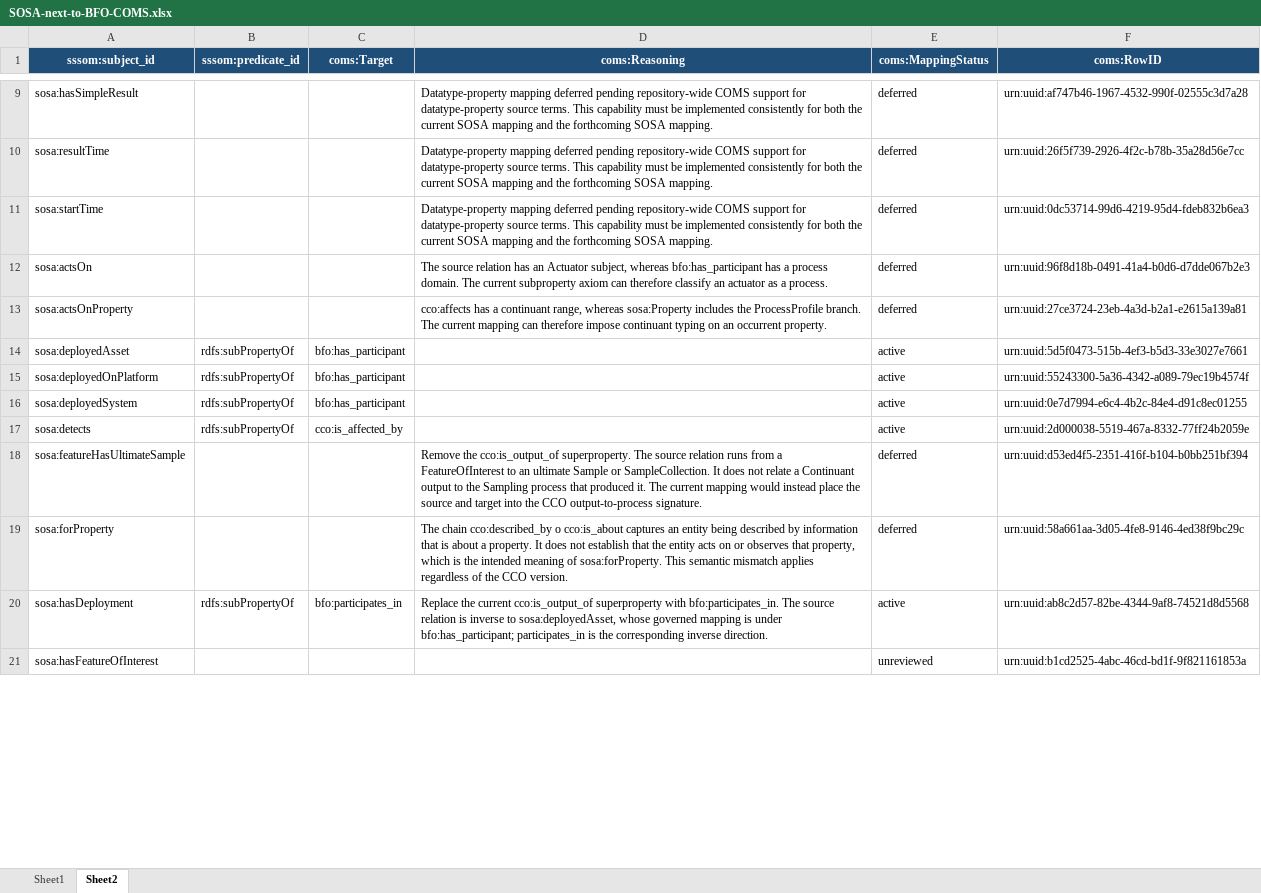
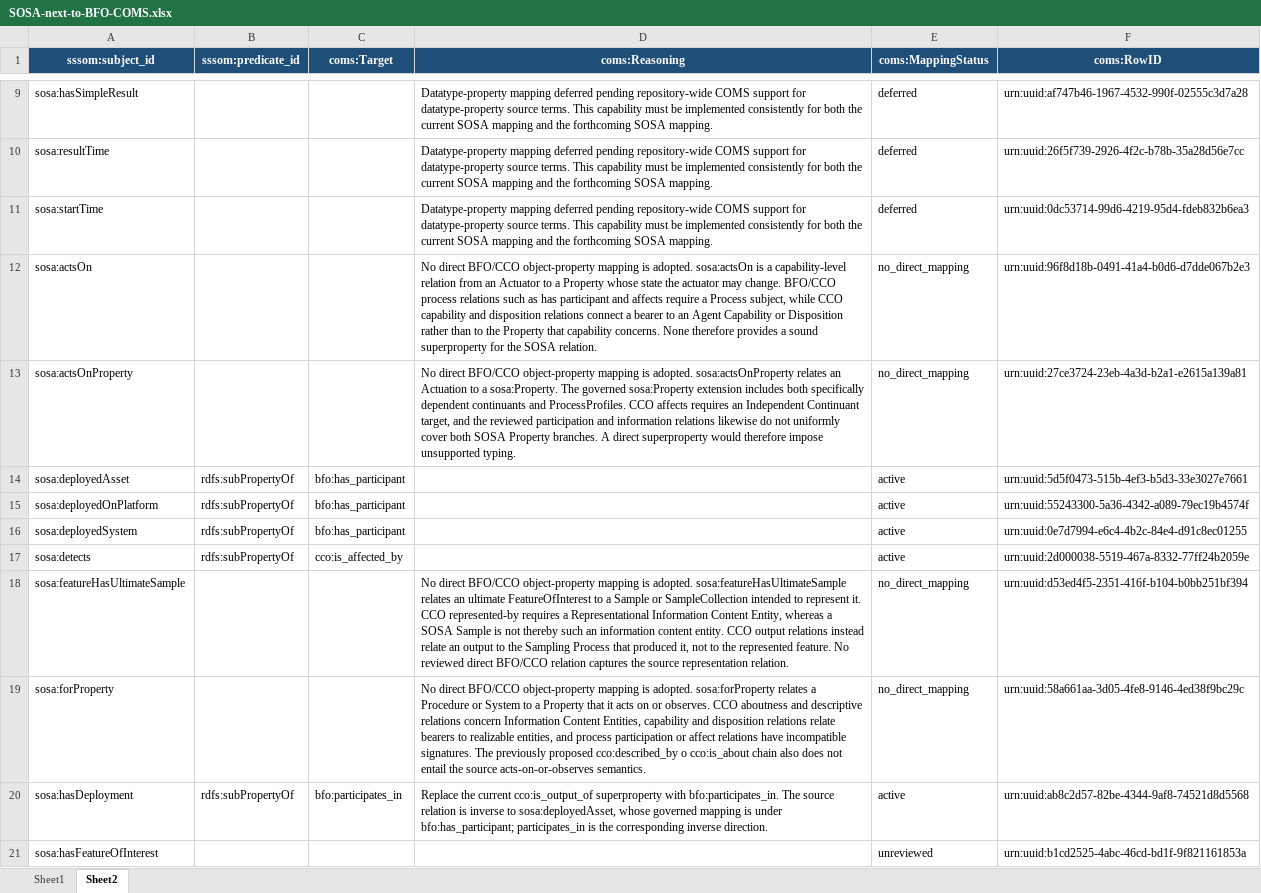
Before and after one commit to BFO-Mappings/SSN-to-BFO, an Excel workbook: mappings/SOSA-next-to-BFO-COMS.xlsx, sheet Sheet2, drawn as a sheet; only a part is shown, gaps mark what is left out; values as stored, in another font and other column widths than the file's, no borders; the diff covers the shown part only; the diff names each change by its address in the sheet, - before the commit and + after, or states it on an @@ line.

Commit message:
Finalize SOSA-2023 object-property mapping decisions

```diff
--- a/mappings/SOSA-next-to-BFO-COMS.xlsx (sheet Sheet2)
+++ b/mappings/SOSA-next-to-BFO-COMS.xlsx (sheet Sheet2)
-D12 (coms:Reasoning): The source relation has an Actuator subject, whereas bfo:has_participant has a process domain. The current subproperty axiom can therefore classify an actuator as a process.
+D12 (coms:Reasoning): No direct BFO/CCO object-property mapping is adopted. sosa:actsOn is a capability-level relation from an Actuator to a Property whose state the actuator may change. BFO/CCO process relations such as has participant and affects require a Process subject, while CCO capability and disposition relations connect a bearer to an Agent Capability or Disposition rather than to the Property that capability concerns. None therefore provides a sound superproperty for the SOSA relation.
-E12:E13 (coms:MappingStatus): deferred
+E12:E13 (coms:MappingStatus): no_direct_mapping
-D13 (coms:Reasoning): cco:affects has a continuant range, whereas sosa:Property includes the ProcessProfile branch. The current mapping can therefore impose continuant typing on an occurrent property.
+D13 (coms:Reasoning): No direct BFO/CCO object-property mapping is adopted. sosa:actsOnProperty relates an Actuation to a sosa:Property. The governed sosa:Property extension includes both specifically dependent continuants and ProcessProfiles. CCO affects requires an Independent Continuant target, and the reviewed participation and information relations likewise do not uniformly cover both SOSA Property branches. A direct superproperty would therefore impose unsupported typing.
-D18 (coms:Reasoning): Remove the cco:is_output_of superproperty. The source relation runs from a FeatureOfInterest to an ultimate Sample or SampleCollection. It does not relate a Continuant output to the Sampling process that produced it. The current mapping would instead place the source and target into the CCO output-to-process signature.
+D18 (coms:Reasoning): No direct BFO/CCO object-property mapping is adopted. sosa:featureHasUltimateSample relates an ultimate FeatureOfInterest to a Sample or SampleCollection intended to represent it. CCO represented-by requires a Representational Information Content Entity, whereas a SOSA Sample is not thereby such an information content entity. CCO output relations instead relate an output to the Sampling Process that produced it, not to the represented feature. No reviewed direct BFO/CCO relation captures the source representation relation.
-E18:E19 (coms:MappingStatus): deferred
+E18:E19 (coms:MappingStatus): no_direct_mapping
-D19 (coms:Reasoning): The chain cco:described_by o cco:is_about captures an entity being described by information that is about a property. It does not establish that the entity acts on or observes that property, which is the intended meaning of sosa:forProperty. This semantic mismatch applies regardless of the CCO version.
+D19 (coms:Reasoning): No direct BFO/CCO object-property mapping is adopted. sosa:forProperty relates a Procedure or System to a Property that it acts on or observes. CCO aboutness and descriptive relations concern Information Content Entities, capability and disposition relations relate bearers to realizable entities, and process participation or affect relations have incompatible signatures. The previously proposed cco:described_by o cco:is_about chain also does not entail the source acts-on-or-observes semantics.
```
Also changed, not shown: 18 edited cells elsewhere in this sheet, 4 other files.
